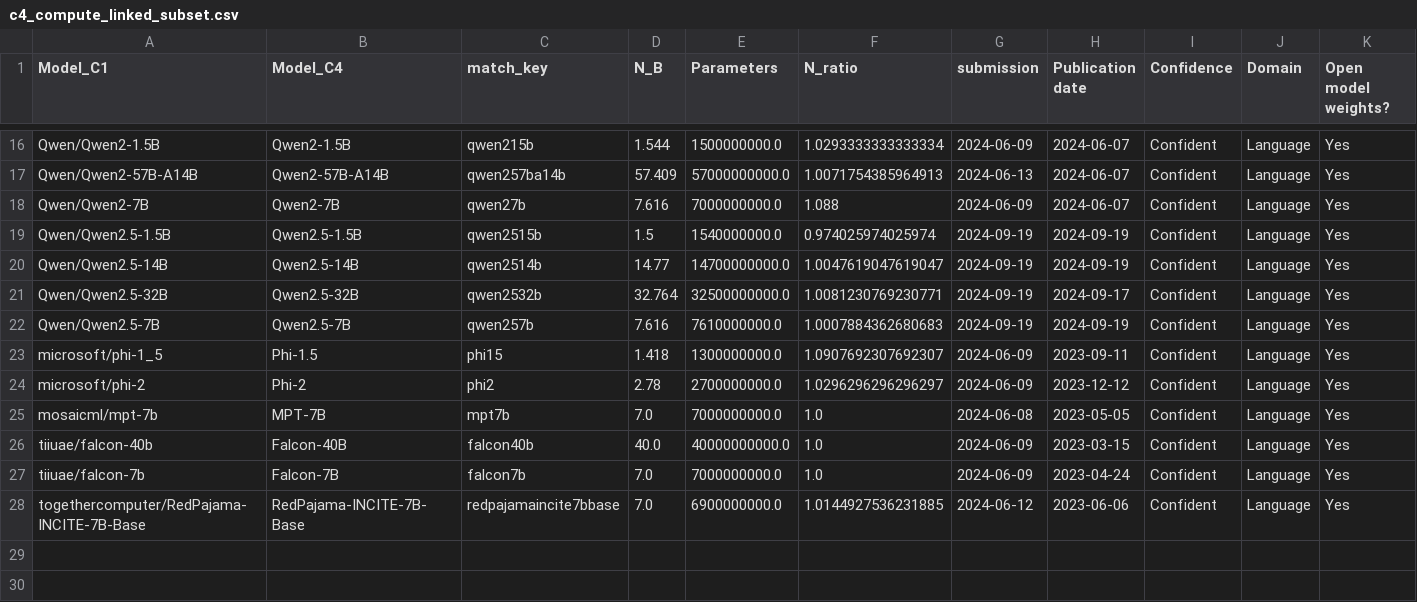
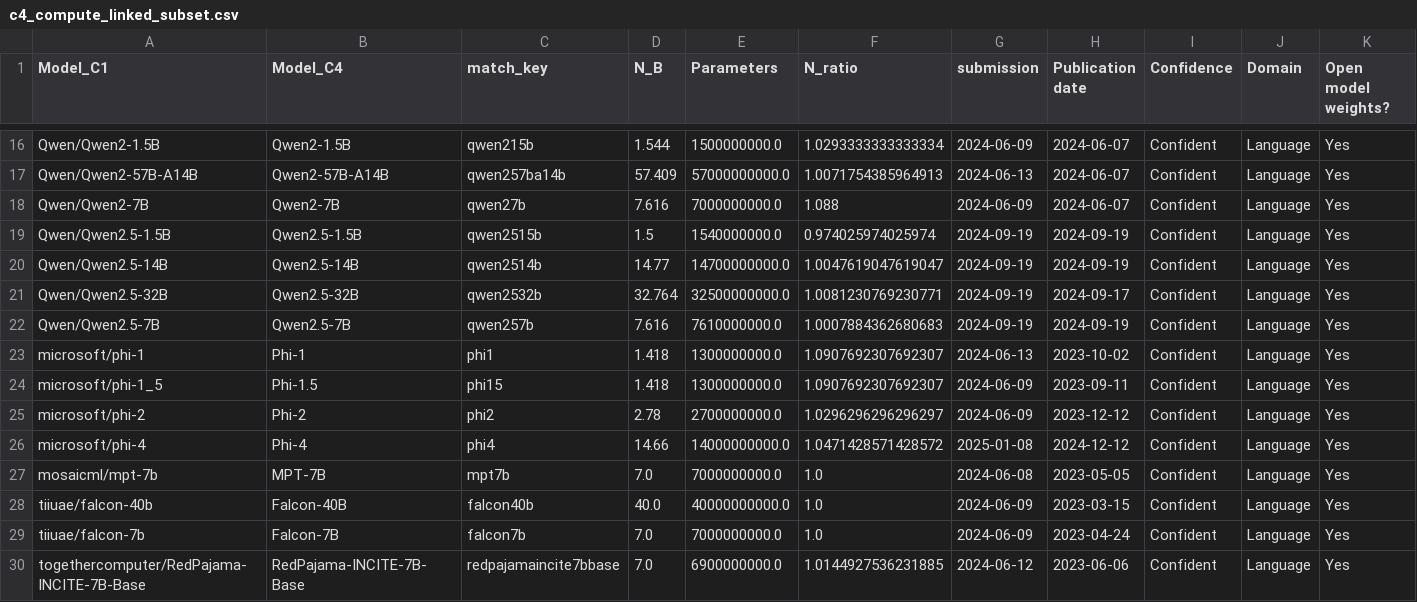
Before and after one commit to serendip215-cell/math_model, a CSV file: F题_初步方案/outputs/problem4/results/c4_compute_linked_subset.csv, drawn as a sheet; only a part is shown, gaps mark what is left out; rows hold the shown columns only; the diff names each change by its address in the sheet, - before the commit and + after, or states it on an @@ line.

```diff
--- a/F题_初步方案/outputs/problem4/results/c4_compute_linked_subset.csv
+++ b/F题_初步方案/outputs/problem4/results/c4_compute_linked_subset.csv
+row 23: microsoft/phi-1 | Phi-1 | phi1 | 1.418 | 1300000000.0 | 1.0907692307692307 | 2024-06-13 | 2023-10-02 | Confident | Language | Yes
+row 26: microsoft/phi-4 | Phi-4 | phi4 | 14.66 | 14000000000.0 | 1.0471428571428572 | 2025-01-08 | 2024-12-12 | Confident | Language | Yes
```
Also changed, not shown: F题_初步方案/outputs/problem4/results/decomposition_family_bootstrap.csv, F题_初步方案/outputs/problem4/results/future_holdout_predictions.csv, 29 other files.
